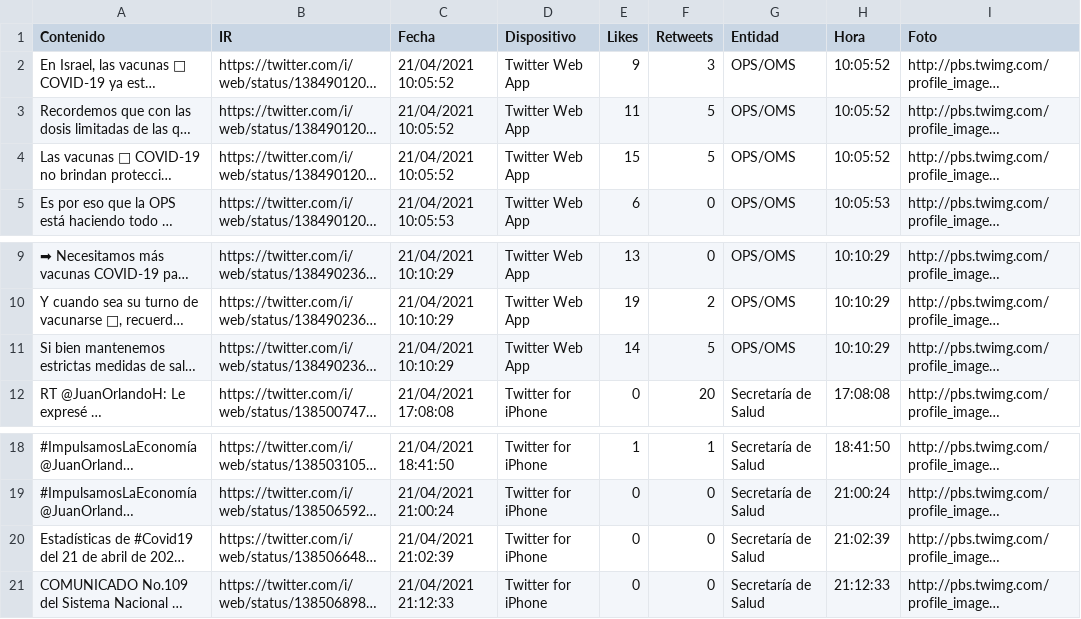
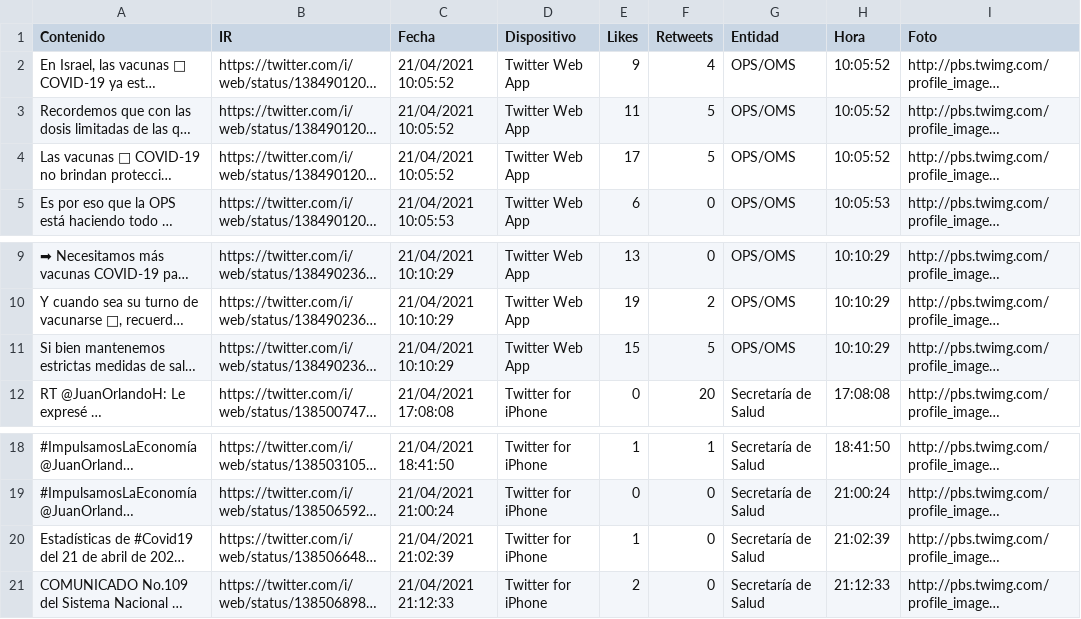
Before and after one commit to Sud-Austral/Datos_Honduras, a CSV file: tweeter/tweeter.csv, drawn as a sheet; only a part is shown, gaps mark what is left out; long unchanged cells end in …; the diff names each change by its address in the sheet, - before the commit and + after, or states it on an @@ line.

```diff
--- a/tweeter/tweeter.csv
+++ b/tweeter/tweeter.csv
-F2 (Retweets): 3
+F2 (Retweets): 4
-E4 (Likes): 15
+E4 (Likes): 17
-E11 (Likes): 14
+E11 (Likes): 15
-E20 (Likes): 0
+E20 (Likes): 1
-E21 (Likes): 0
+E21 (Likes): 2
```
